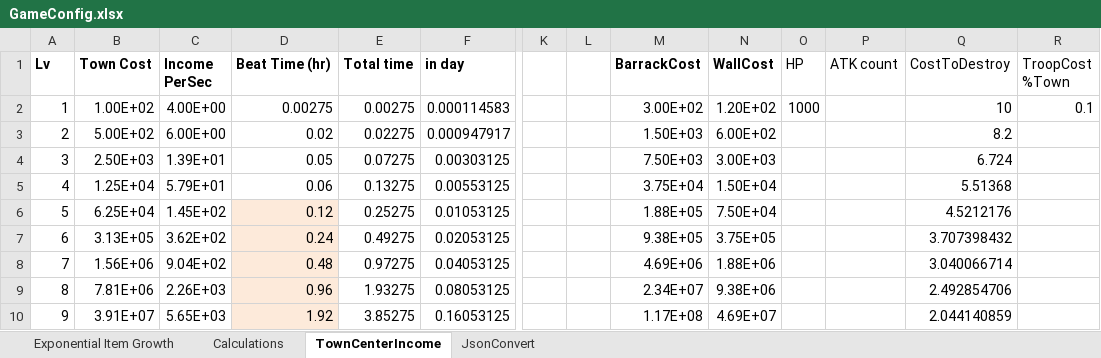
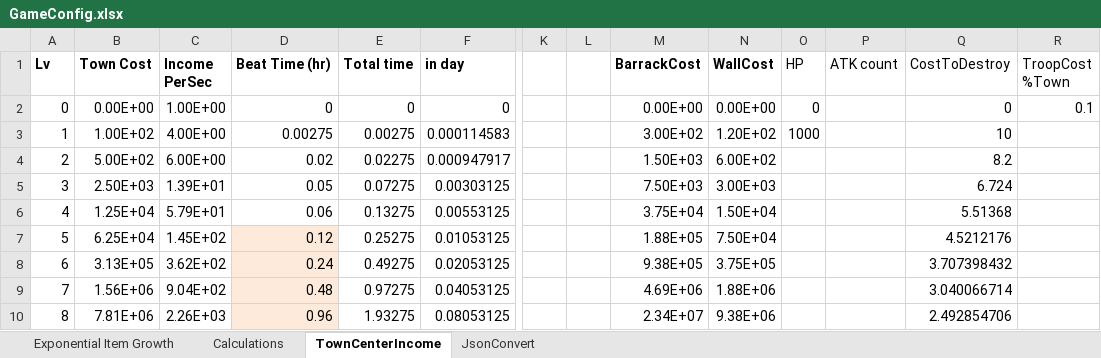
Before and after one commit to pablobrand/EthBuildQuest_FadingHope, an Excel workbook: scripts/GameConfig.xlsx, sheet TownCenterIncome, drawn as a sheet; only a part is shown, gaps mark what is left out; the shorter side is filled out with more unchanged rows; values as stored, in another font and other column widths than the file's, no borders; addresses are those after the commit; rows hold the shown columns only; the diff names each change by its address in the sheet, - before the commit and + after, or states it on an @@ line.

```diff
--- a/scripts/GameConfig.xlsx (sheet TownCenterIncome)
+++ b/scripts/GameConfig.xlsx (sheet TownCenterIncome)
+row 2: 0 | 0.00E+00 | 1.00E+00 | 0 | 0 | 0 |  |  | 0.00E+00 | 0.00E+00 | 0 |  | 0 | 0.1
-R3 (TroopCost %Town): 0.1
+R3 (TroopCost %Town): (empty)
```
Also changed, not shown: sheet JsonConvert, formulas that keep their value, charts or pictures, 6 other files.
